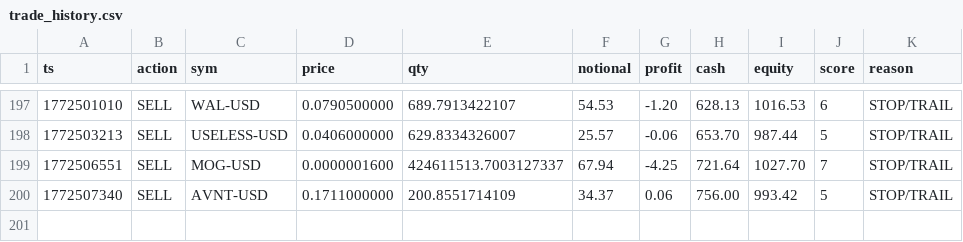
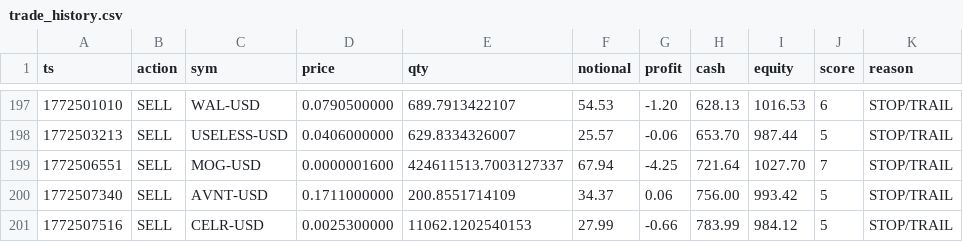
Before and after one commit to joshuadobbs056-ctrl/coin-sniper-data, a CSV file: trade_history.csv, drawn as a sheet; only a part is shown, gaps mark what is left out; the diff names each change by its address in the sheet, - before the commit and + after, or states it on an @@ line.

Commit message:
update trade_history.csv

```diff
--- a/trade_history.csv
+++ b/trade_history.csv
+row 201: 1772507516 | SELL | CELR-USD | 0.0025300000 | 11062.1202540153 | 27.99 | -0.66 | 783.99 | 984.12 | 5 | STOP/TRAIL
```
